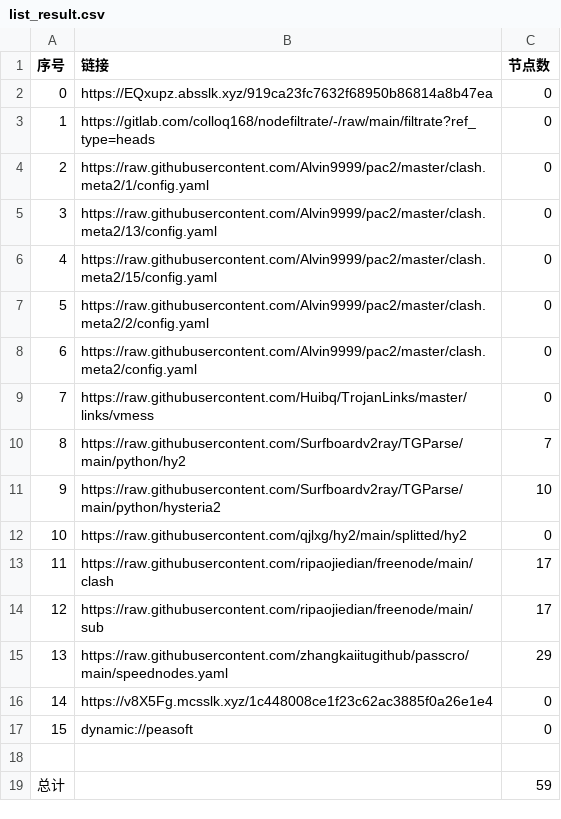
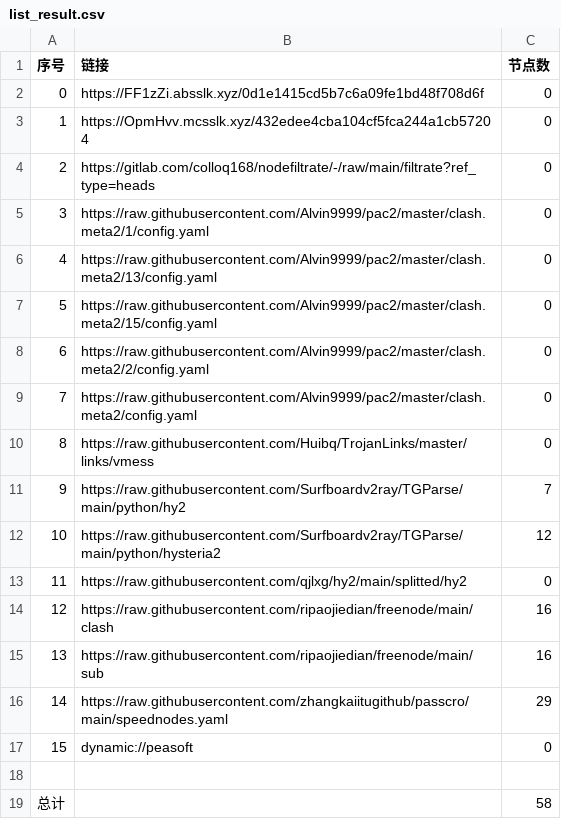
Before and after one commit to nowts71/NoMoreWalls, a CSV file: list_result.csv, drawn as a sheet; removed rows and columns are numbered as before the commit, all else as after; the diff names each change by its address in the sheet, - before the commit and + after, or states it on an @@ line.

```diff
--- a/list_result.csv
+++ b/list_result.csv
-B2 (链接): https://EQxupz.absslk.xyz/919ca23fc7632f68950b86814a8b47ea
+B2 (链接): https://FF1zZi.absslk.xyz/0d1e1415cd5b7c6a09fe1bd48f708d6f
+row 3: 1 | https://OpmHvv.mcsslk.xyz/432edee4cba104cf5fca244a1cb57204 | 0
@@ column A (序号) renumbered between rows 4 and 16 @@
-C12 (节点数): 10
+C12 (节点数): 12
-C14:C15 (节点数): 17
+C14:C15 (节点数): 16
-row 16: 14 | https://v8X5Fg.mcsslk.xyz/1c448008ce1f23c62ac3885f0a26e1e4 | 0
-C19 (节点数): 59
+C19 (节点数): 58
```
Also changed, not shown: 24 other files.
